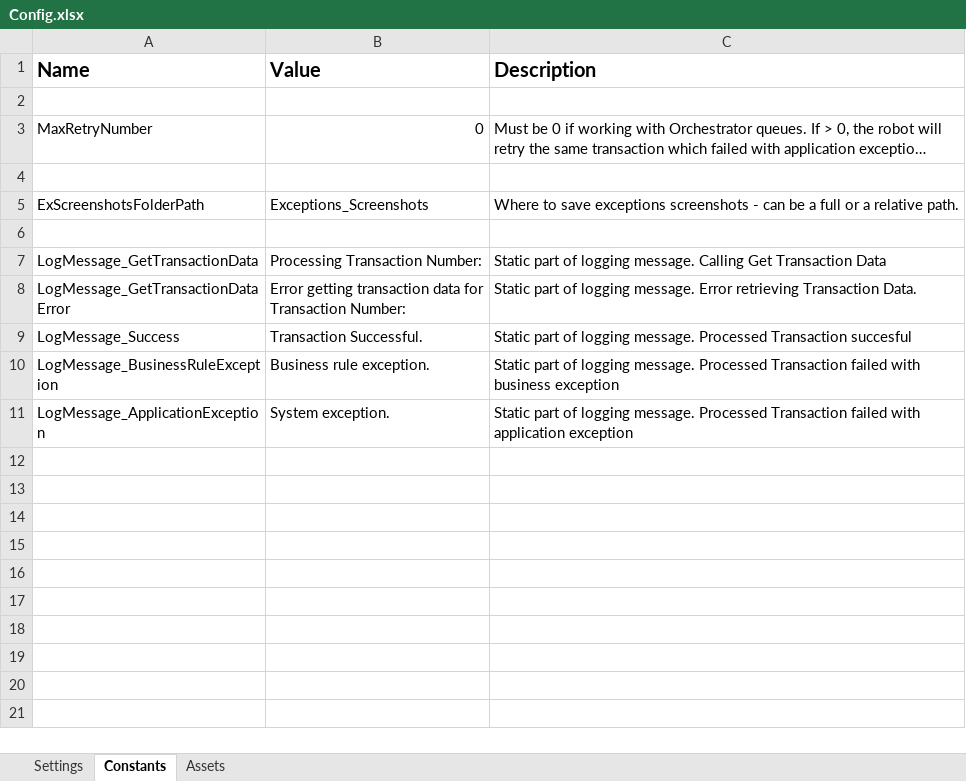
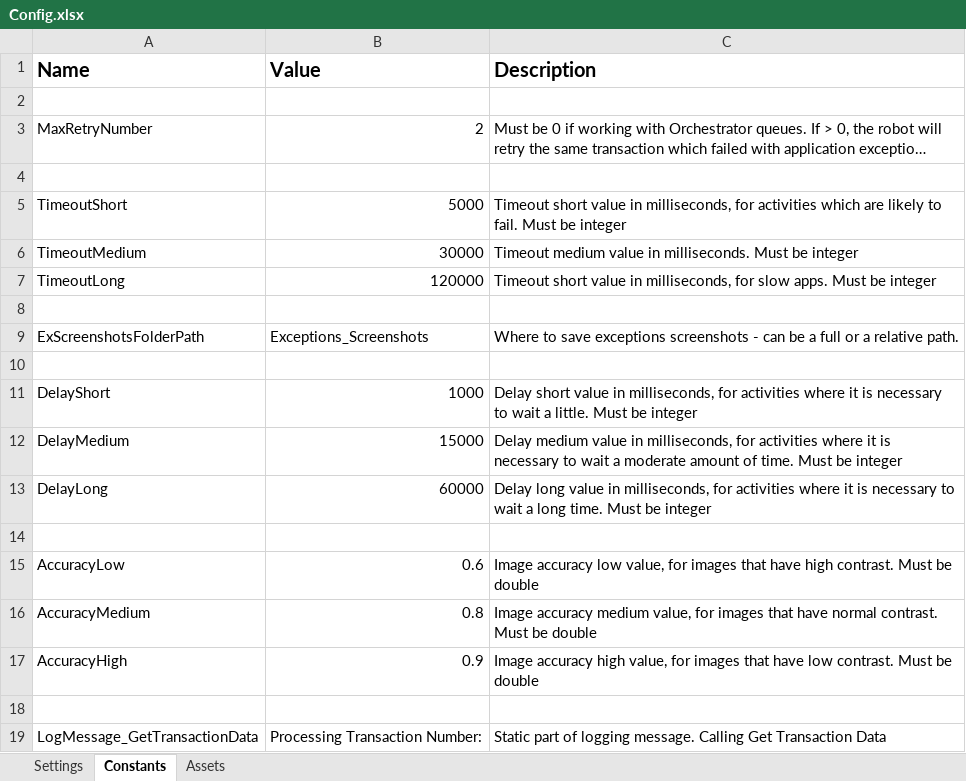
Before and after one commit to jkraczkowski/UiPathAdvPart-2---Dispatcher, an Excel workbook: Data/Config.xlsx, sheet Constants, drawn as a sheet; only a part is shown; the shorter side is filled out with more unchanged rows; long unchanged cells end in …; values as stored, in another font and other column widths than the file's, no borders; the diff names each change by its address in the sheet, - before the commit and + after, or states it on an @@ line.

```diff
--- a/Data/Config.xlsx (sheet Constants)
+++ b/Data/Config.xlsx (sheet Constants)
-B3 (Value): 0
+B3 (Value): 2
+row 4: (empty)
+row 5: TimeoutShort | 5000 | Timeout short value in milliseconds, for activities which are likely to fail. Must be integer
+row 6: TimeoutMedium | 30000 | Timeout medium value in milliseconds. Must be integer
+row 7: TimeoutLong | 120000 | Timeout short value in milliseconds, for slow apps. Must be integer
+row 10: (empty)
+row 11: DelayShort | 1000 | Delay short value in milliseconds, for activities where it is necessary to wait a little. Must be integer
+row 12: DelayMedium | 15000 | Delay medium value in milliseconds, for activities where it is necessary to wait a moderate amount of time. Must be integer
+row 13: DelayLong | 60000 | Delay long value in milliseconds, for activities where it is necessary to wait a long time. Must be integer
+row 14: (empty)
+row 15: AccuracyLow | 0.6 | Image accuracy low value, for images that have high contrast. Must be double
+row 16: AccuracyMedium | 0.8 | Image accuracy medium value, for images that have normal contrast. Must be double
+row 17: AccuracyHigh | 0.9 | Image accuracy high value, for images that have low contrast. Must be double
```
Also changed, not shown: sheet Settings, 7 other files.
